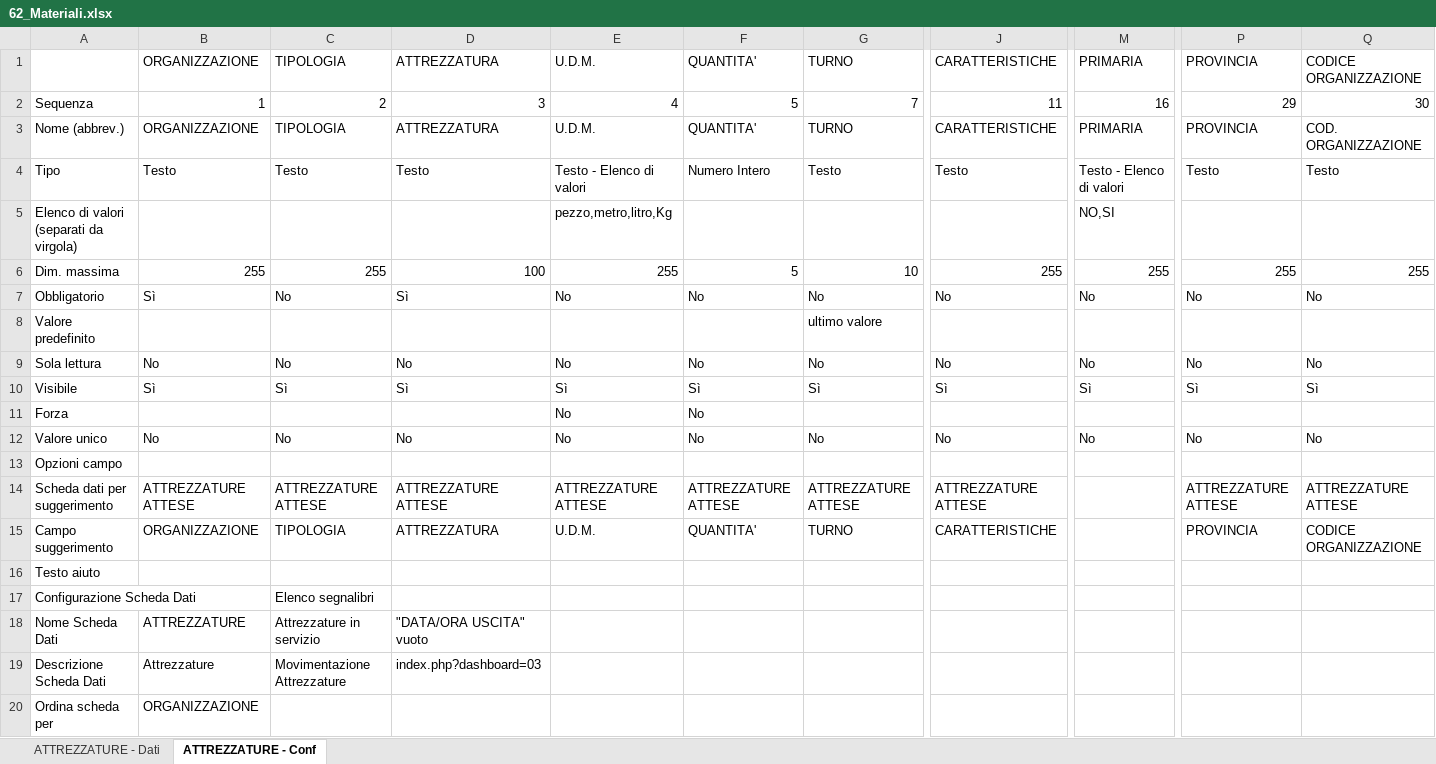
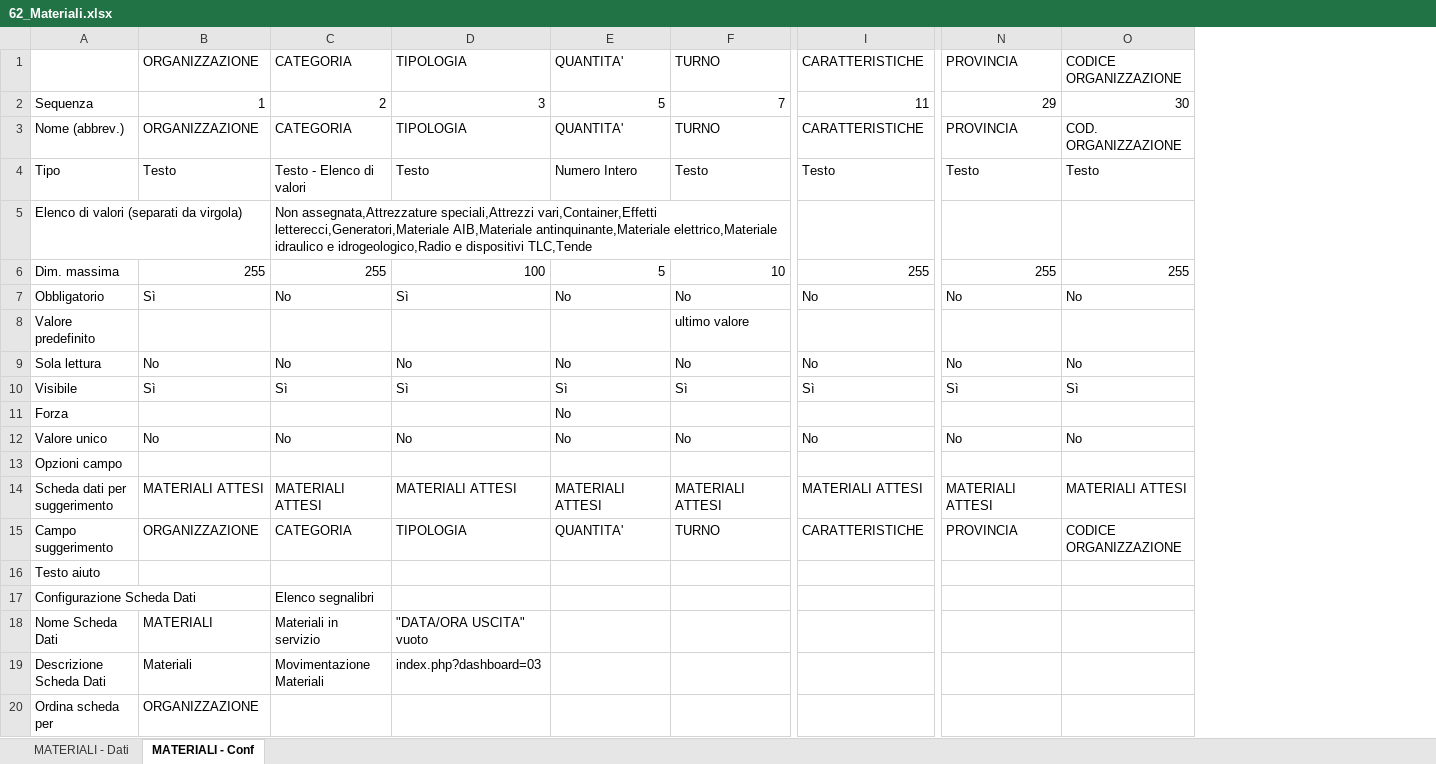
Before and after one commit to linkingtechnologies/camila-php-framework-app-plugin-segreteria-campo, an Excel workbook: tables/xls/it/62_Materiali.xlsx, sheet MATERIALI - Conf, drawn as a sheet; only a part is shown, gaps mark what is left out; values as stored, in another font and other column widths than the file's, no borders; removed rows and columns are numbered as before the commit, all else as after; the diff covers the shown part only; the diff names each change by its address in the sheet, - before the commit and + after, or states it on an @@ line.

Commit message:
Attrezzature -> Materiali

```diff
--- a/tables/xls/it/62_Materiali.xlsx (sheet MATERIALI - Conf)
+++ b/tables/xls/it/62_Materiali.xlsx (sheet MATERIALI - Conf)
-sheet tab: ATTREZZATURE - Dati
+sheet tab: MATERIALI - Dati
-sheet tab: ATTREZZATURE - Conf
+sheet tab: MATERIALI - Conf
-column E, rows 1-15: U.D.M. | 4 | U.D.M. | Testo - Elenco di valori | pezzo,metro,litro,Kg | 255 | No |  | No | Sì | No | No |  | ATTREZZATURE ATTESE | U.D.M.
-column M, rows 1-12: PRIMARIA | 16 | PRIMARIA | Testo - Elenco di valori | NO,SI | 255 | No |  | No | Sì |  | No
-C1: TIPOLOGIA
+C1: CATEGORIA
-D1: ATTREZZATURA
+D1: TIPOLOGIA
-C3: TIPOLOGIA
+C3: CATEGORIA
-D3: ATTREZZATURA
+D3: TIPOLOGIA
-C4: Testo
+C4: Testo - Elenco di valori
-C5: (empty)
+C5: Non assegnata,Attrezzature speciali,Attrezzi vari,Container,Effetti letterecci,Generatori,Materiale AIB,Materiale antinquinante,Materiale elettrico,Materiale idraulico e idrogeologico,Radio e dispositivi TLC,Tende
-B14: ATTREZZATURE ATTESE
+B14: MATERIALI ATTESI
-C14: ATTREZZATURE ATTESE
+C14: MATERIALI ATTESI
-D14: ATTREZZATURE ATTESE
+D14: MATERIALI ATTESI
-E14: ATTREZZATURE ATTESE
+E14: MATERIALI ATTESI
-F14: ATTREZZATURE ATTESE
+F14: MATERIALI ATTESI
-I14: ATTREZZATURE ATTESE
+I14: MATERIALI ATTESI
-N14: ATTREZZATURE ATTESE
+N14: MATERIALI ATTESI
-O14: ATTREZZATURE ATTESE
+O14: MATERIALI ATTESI
-C15: TIPOLOGIA
+C15: CATEGORIA
-D15: ATTREZZATURA
+D15: TIPOLOGIA
-B18: ATTREZZATURE
+B18: MATERIALI
-C18: Attrezzature in servizio
+C18: Materiali in servizio
-B19: Attrezzature
+B19: Materiali
-C19: Movimentazione Attrezzature
+C19: Movimentazione Materiali
```
Also changed, not shown: 1 edited cell elsewhere in this sheet, sheet MATERIALI - Dati, tables/xls/it/72_Materiali attesi.xlsx.
